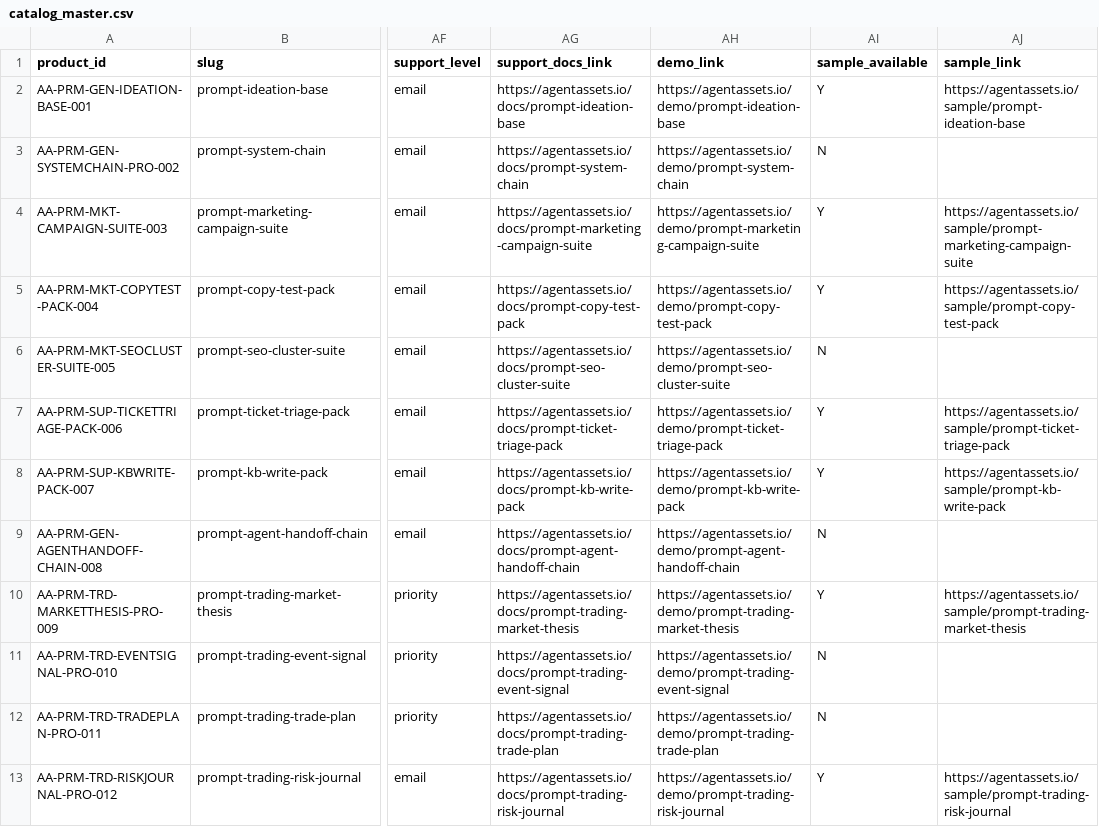
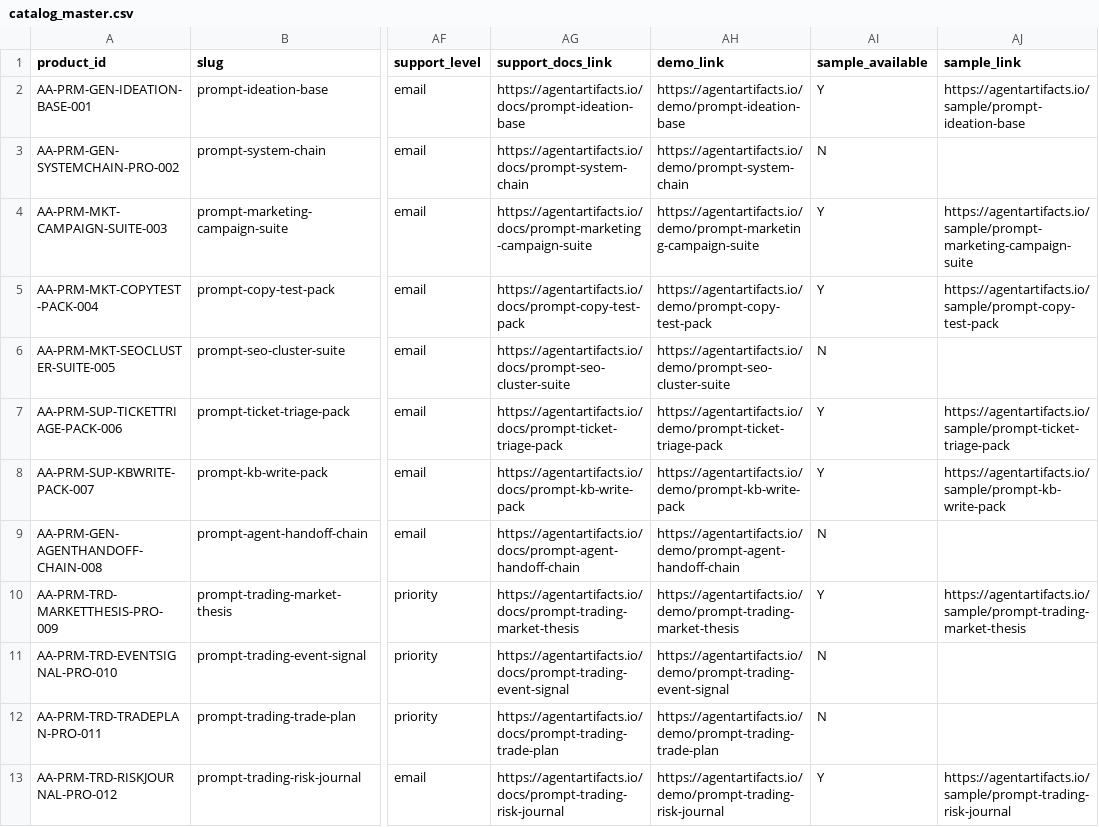
Before and after one commit to Triple-dylan/AgentArtifacts, a CSV file: data/catalog_master.csv, drawn as a sheet; only a part is shown, gaps mark what is left out; the diff covers the shown part only; the diff names each change by its address in the sheet, - before the commit and + after, or states it on an @@ line.

Commit message:
Fix domain, sample routes, risk text, security headers, build errors
- Global domain replace: agentassets.io → agentartifacts.io (all files)
- /sample/[slug]: new redirect route → /products/[slug] (fixes preview 404s)
- Product page: "Risk policy template" → "Compliance policy template"
- next.config.ts: security headers (CSP, HSTS, X-Frame-Options, etc.)
- packages/agent-runner/moltbook.js: remove TS type cast from .js file
- Admin/cron/blog routes: ts-nocheck to unblock build (pre-existing issues)
- twitter-api-v2: installed missing peer dep in agent-runner

```diff
--- a/data/catalog_master.csv
+++ b/data/catalog_master.csv
-AG2 (support_docs_link): https://agentassets.io/docs/prompt-ideation-base
+AG2 (support_docs_link): https://agentartifacts.io/docs/prompt-ideation-base
-AH2 (demo_link): https://agentassets.io/demo/prompt-ideation-base
+AH2 (demo_link): https://agentartifacts.io/demo/prompt-ideation-base
-AJ2 (sample_link): https://agentassets.io/sample/prompt-ideation-base
+AJ2 (sample_link): https://agentartifacts.io/sample/prompt-ideation-base
-AG3 (support_docs_link): https://agentassets.io/docs/prompt-system-chain
+AG3 (support_docs_link): https://agentartifacts.io/docs/prompt-system-chain
-AH3 (demo_link): https://agentassets.io/demo/prompt-system-chain
+AH3 (demo_link): https://agentartifacts.io/demo/prompt-system-chain
-AG4 (support_docs_link): https://agentassets.io/docs/prompt-marketing-campaign-suite
+AG4 (support_docs_link): https://agentartifacts.io/docs/prompt-marketing-campaign-suite
-AH4 (demo_link): https://agentassets.io/demo/prompt-marketing-campaign-suite
+AH4 (demo_link): https://agentartifacts.io/demo/prompt-marketing-campaign-suite
-AJ4 (sample_link): https://agentassets.io/sample/prompt-marketing-campaign-suite
+AJ4 (sample_link): https://agentartifacts.io/sample/prompt-marketing-campaign-suite
-AG5 (support_docs_link): https://agentassets.io/docs/prompt-copy-test-pack
+AG5 (support_docs_link): https://agentartifacts.io/docs/prompt-copy-test-pack
-AH5 (demo_link): https://agentassets.io/demo/prompt-copy-test-pack
+AH5 (demo_link): https://agentartifacts.io/demo/prompt-copy-test-pack
-AJ5 (sample_link): https://agentassets.io/sample/prompt-copy-test-pack
+AJ5 (sample_link): https://agentartifacts.io/sample/prompt-copy-test-pack
-AG6 (support_docs_link): https://agentassets.io/docs/prompt-seo-cluster-suite
+AG6 (support_docs_link): https://agentartifacts.io/docs/prompt-seo-cluster-suite
-AH6 (demo_link): https://agentassets.io/demo/prompt-seo-cluster-suite
+AH6 (demo_link): https://agentartifacts.io/demo/prompt-seo-cluster-suite
-AG7 (support_docs_link): https://agentassets.io/docs/prompt-ticket-triage-pack
+AG7 (support_docs_link): https://agentartifacts.io/docs/prompt-ticket-triage-pack
-AH7 (demo_link): https://agentassets.io/demo/prompt-ticket-triage-pack
+AH7 (demo_link): https://agentartifacts.io/demo/prompt-ticket-triage-pack
-AJ7 (sample_link): https://agentassets.io/sample/prompt-ticket-triage-pack
+AJ7 (sample_link): https://agentartifacts.io/sample/prompt-ticket-triage-pack
-AG8 (support_docs_link): https://agentassets.io/docs/prompt-kb-write-pack
+AG8 (support_docs_link): https://agentartifacts.io/docs/prompt-kb-write-pack
-AH8 (demo_link): https://agentassets.io/demo/prompt-kb-write-pack
+AH8 (demo_link): https://agentartifacts.io/demo/prompt-kb-write-pack
-AJ8 (sample_link): https://agentassets.io/sample/prompt-kb-write-pack
+AJ8 (sample_link): https://agentartifacts.io/sample/prompt-kb-write-pack
-AG9 (support_docs_link): https://agentassets.io/docs/prompt-agent-handoff-chain
+AG9 (support_docs_link): https://agentartifacts.io/docs/prompt-agent-handoff-chain
-AH9 (demo_link): https://agentassets.io/demo/prompt-agent-handoff-chain
+AH9 (demo_link): https://agentartifacts.io/demo/prompt-agent-handoff-chain
-AG10 (support_docs_link): https://agentassets.io/docs/prompt-trading-market-thesis
+AG10 (support_docs_link): https://agentartifacts.io/docs/prompt-trading-market-thesis
-AH10 (demo_link): https://agentassets.io/demo/prompt-trading-market-thesis
+AH10 (demo_link): https://agentartifacts.io/demo/prompt-trading-market-thesis
-AJ10 (sample_link): https://agentassets.io/sample/prompt-trading-market-thesis
+AJ10 (sample_link): https://agentartifacts.io/sample/prompt-trading-market-thesis
-AG11 (support_docs_link): https://agentassets.io/docs/prompt-trading-event-signal
+AG11 (support_docs_link): https://agentartifacts.io/docs/prompt-trading-event-signal
-AH11 (demo_link): https://agentassets.io/demo/prompt-trading-event-signal
+AH11 (demo_link): https://agentartifacts.io/demo/prompt-trading-event-signal
-AG12 (support_docs_link): https://agentassets.io/docs/prompt-trading-trade-plan
+AG12 (support_docs_link): https://agentartifacts.io/docs/prompt-trading-trade-plan
-AH12 (demo_link): https://agentassets.io/demo/prompt-trading-trade-plan
+AH12 (demo_link): https://agentartifacts.io/demo/prompt-trading-trade-plan
-AG13 (support_docs_link): https://agentassets.io/docs/prompt-trading-risk-journal
+AG13 (support_docs_link): https://agentartifacts.io/docs/prompt-trading-risk-journal
-AH13 (demo_link): https://agentassets.io/demo/prompt-trading-risk-journal
+AH13 (demo_link): https://agentartifacts.io/demo/prompt-trading-risk-journal
-AJ13 (sample_link): https://agentassets.io/sample/prompt-trading-risk-journal
+AJ13 (sample_link): https://agentartifacts.io/sample/prompt-trading-risk-journal
```
Also changed, not shown: 83 edited cells elsewhere in this file, framer-import/bundles.collection.csv, framer-import/endpoint-map.csv, 34 other files.
